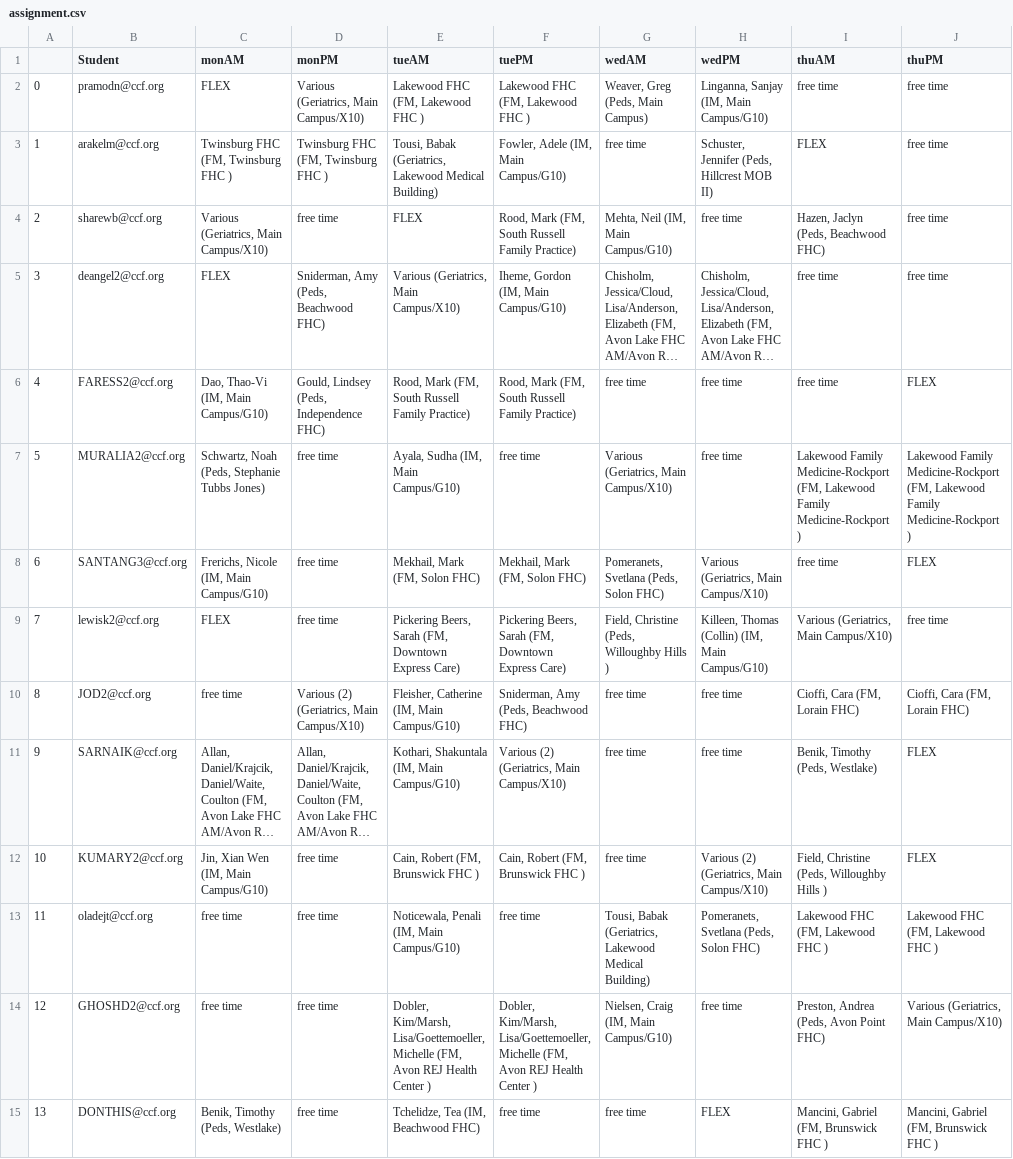
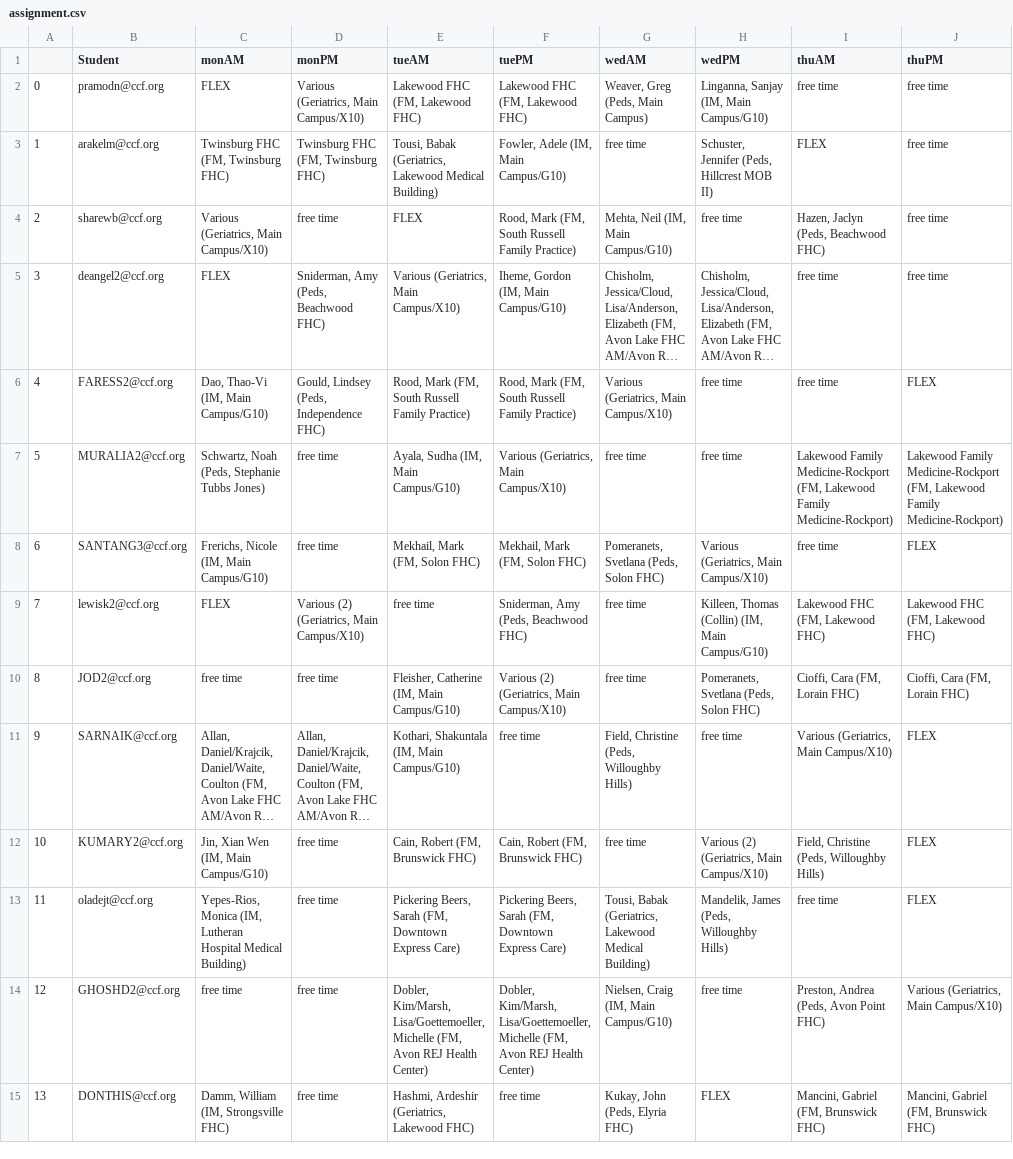
Before and after one commit to roshanlodha/clerkshipscheduler, a CSV file: assignment.csv, drawn as a sheet; long unchanged cells end in …; the diff names each change by its address in the sheet, - before the commit and + after, or states it on an @@ line.

Commit message:
fixed bugs in printing assignment.csv

```diff
--- a/assignment.csv
+++ b/assignment.csv
-E2 (tueAM): Lakewood FHC (FM, Lakewood FHC )
+E2 (tueAM): Lakewood FHC (FM, Lakewood FHC)
-F2 (tuePM): Lakewood FHC (FM, Lakewood FHC )
+F2 (tuePM): Lakewood FHC (FM, Lakewood FHC)
-C3 (monAM): Twinsburg FHC (FM, Twinsburg FHC )
+C3 (monAM): Twinsburg FHC (FM, Twinsburg FHC)
-D3 (monPM): Twinsburg FHC (FM, Twinsburg FHC )
+D3 (monPM): Twinsburg FHC (FM, Twinsburg FHC)
-G6 (wedAM): free time
+G6 (wedAM): Various (Geriatrics, Main Campus/X10)
-F7 (tuePM): free time
+F7 (tuePM): Various (Geriatrics, Main Campus/X10)
-G7 (wedAM): Various (Geriatrics, Main Campus/X10)
+G7 (wedAM): free time
-I7 (thuAM): …Lakewood Family Medicine-Rockport )
+I7 (thuAM): …Lakewood Family Medicine-Rockport)
-J7 (thuPM): …Lakewood Family Medicine-Rockport )
+J7 (thuPM): …Lakewood Family Medicine-Rockport)
-D9 (monPM): free time
+D9 (monPM): Various (2) (Geriatrics, Main Campus/X10)
-E9 (tueAM): Pickering Beers, Sarah (FM, Downtown Express Care)
+E9 (tueAM): free time
-F9 (tuePM): Pickering Beers, Sarah (FM, Downtown Express Care)
+F9 (tuePM): Sniderman, Amy (Peds, Beachwood FHC)
-G9 (wedAM): Field, Christine (Peds, Willoughby Hills )
+G9 (wedAM): free time
-I9 (thuAM): Various (Geriatrics, Main Campus/X10)
+I9 (thuAM): Lakewood FHC (FM, Lakewood FHC)
-J9 (thuPM): free time
+J9 (thuPM): Lakewood FHC (FM, Lakewood FHC)
-D10 (monPM): Various (2) (Geriatrics, Main Campus/X10)
+D10 (monPM): free time
-F10 (tuePM): Sniderman, Amy (Peds, Beachwood FHC)
+F10 (tuePM): Various (2) (Geriatrics, Main Campus/X10)
-H10 (wedPM): free time
+H10 (wedPM): Pomeranets, Svetlana (Peds, Solon FHC)
-F11 (tuePM): Various (2) (Geriatrics, Main Campus/X10)
+F11 (tuePM): free time
-G11 (wedAM): free time
+G11 (wedAM): Field, Christine (Peds, Willoughby Hills)
-I11 (thuAM): Benik, Timothy (Peds, Westlake)
+I11 (thuAM): Various (Geriatrics, Main Campus/X10)
-E12 (tueAM): Cain, Robert (FM, Brunswick FHC )
+E12 (tueAM): Cain, Robert (FM, Brunswick FHC)
-F12 (tuePM): Cain, Robert (FM, Brunswick FHC )
+F12 (tuePM): Cain, Robert (FM, Brunswick FHC)
-I12 (thuAM): Field, Christine (Peds, Willoughby Hills )
+I12 (thuAM): Field, Christine (Peds, Willoughby Hills)
-C13 (monAM): free time
+C13 (monAM): Yepes-Rios, Monica (IM, Lutheran Hospital Medical Building)
-E13 (tueAM): Noticewala, Penali (IM, Main Campus/G10)
+E13 (tueAM): Pickering Beers, Sarah (FM, Downtown Express Care)
-F13 (tuePM): free time
+F13 (tuePM): Pickering Beers, Sarah (FM, Downtown Express Care)
-H13 (wedPM): Pomeranets, Svetlana (Peds, Solon FHC)
+H13 (wedPM): Mandelik, James (Peds, Willoughby Hills)
-I13 (thuAM): Lakewood FHC (FM, Lakewood FHC )
+I13 (thuAM): free time
-J13 (thuPM): Lakewood FHC (FM, Lakewood FHC )
+J13 (thuPM): FLEX
-E14 (tueAM): …REJ Health Center )
+E14 (tueAM): …REJ Health Center)
-F14 (tuePM): …REJ Health Center )
+F14 (tuePM): …REJ Health Center)
-C15 (monAM): Benik, Timothy (Peds, Westlake)
+C15 (monAM): Damm, William (IM, Strongsville FHC)
-E15 (tueAM): Tchelidze, Tea (IM, Beachwood FHC)
+E15 (tueAM): Hashmi, Ardeshir (Geriatrics, Lakewood FHC)
-G15 (wedAM): free time
+G15 (wedAM): Kukay, John (Peds, Elyria FHC)
-I15 (thuAM): Mancini, Gabriel (FM, Brunswick FHC )
+I15 (thuAM): Mancini, Gabriel (FM, Brunswick FHC)
-J15 (thuPM): Mancini, Gabriel (FM, Brunswick FHC )
+J15 (thuPM): Mancini, Gabriel (FM, Brunswick FHC)
```
Also changed, not shown: 1 other file.
